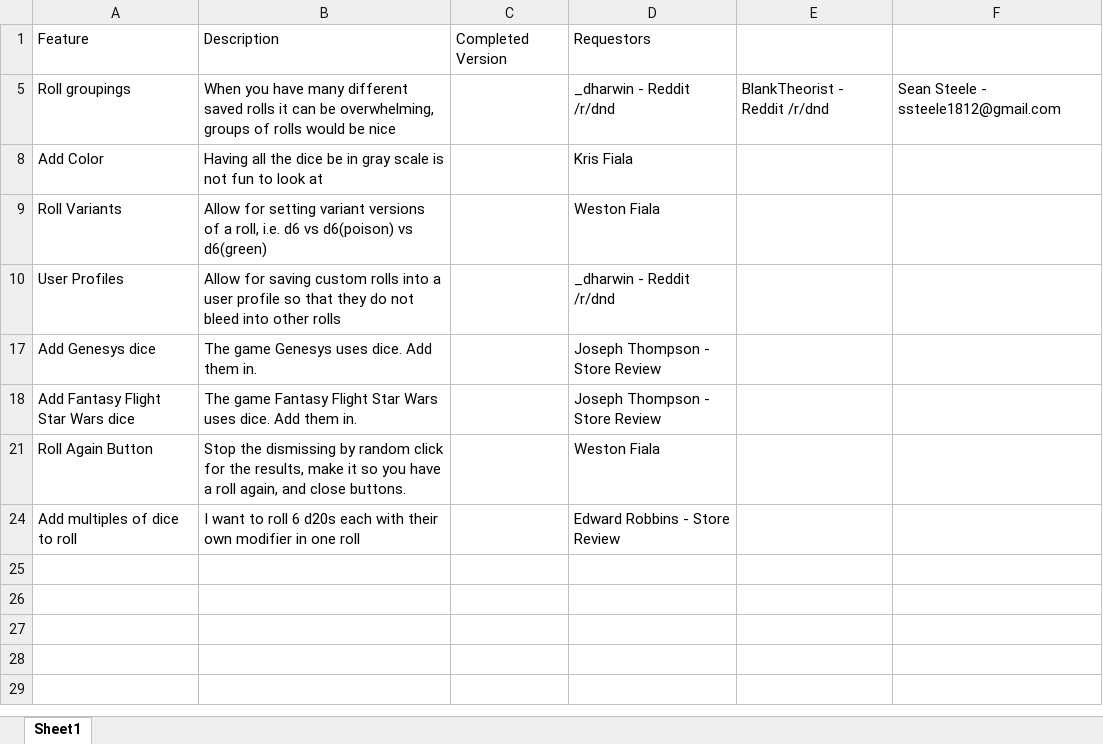
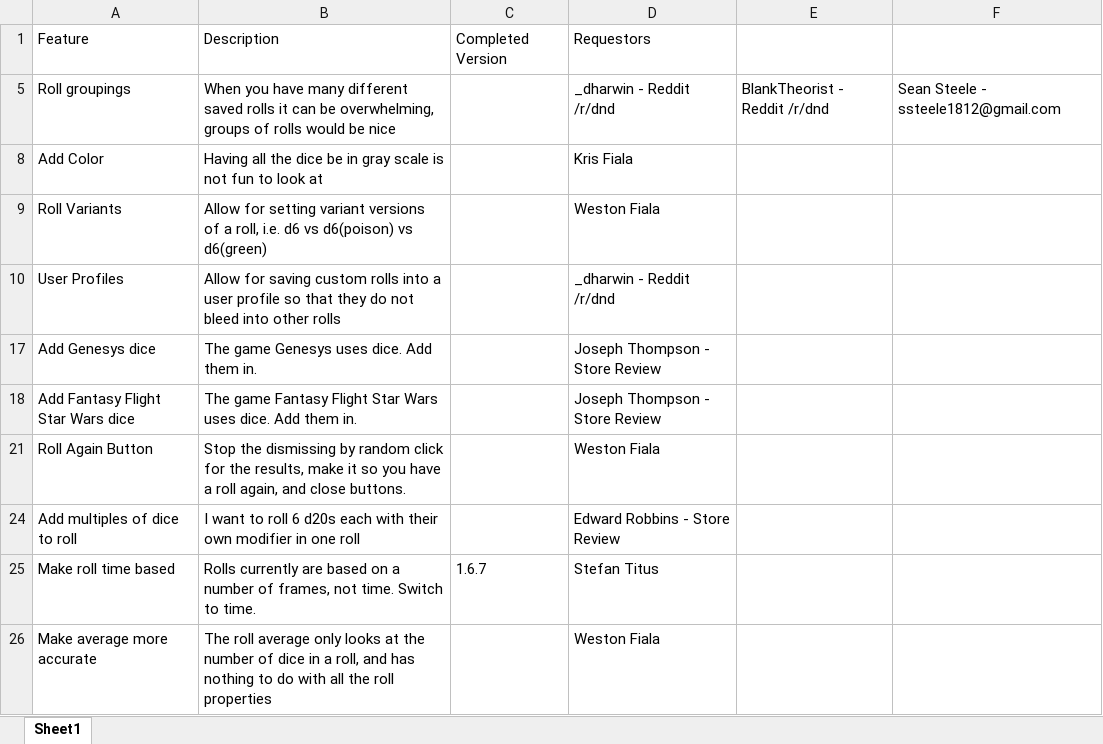
Before and after one commit to westonsfiala/CustomDiceRoller, an Excel workbook: Feature_Tracker.xlsx, sheet Sheet1, drawn as a sheet; values as stored, in another font and other column widths than the file's, no borders; the diff names each change by its address in the sheet, - before the commit and + after, or states it on an @@ line.

Commit message:
Made duration of roller based on time and not number of frames

```diff
--- a/Feature_Tracker.xlsx (sheet Sheet1)
+++ b/Feature_Tracker.xlsx (sheet Sheet1)
+row 25: Make roll time based | Rolls currently are based on a number of frames, not time. Switch to time. | 1.6.7 | Stefan Titus
+row 26: Make average more accurate | The roll average only looks at the number of dice in a roll, and has nothing to do with all the roll properties |  | Weston Fiala
```
Also changed, not shown: InstallTracker.xlsx, 4 other files.
